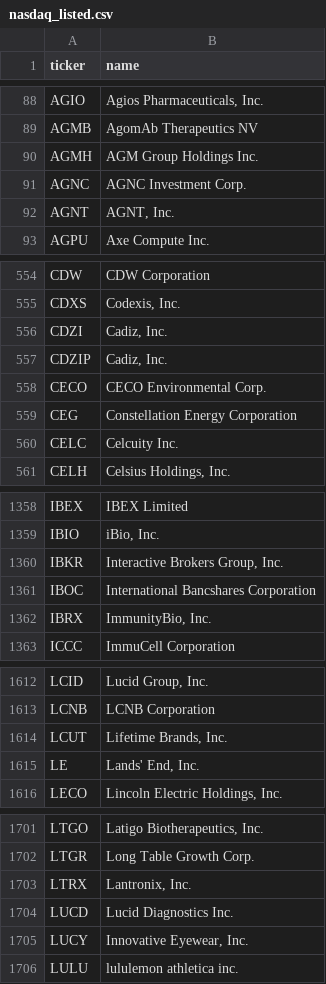
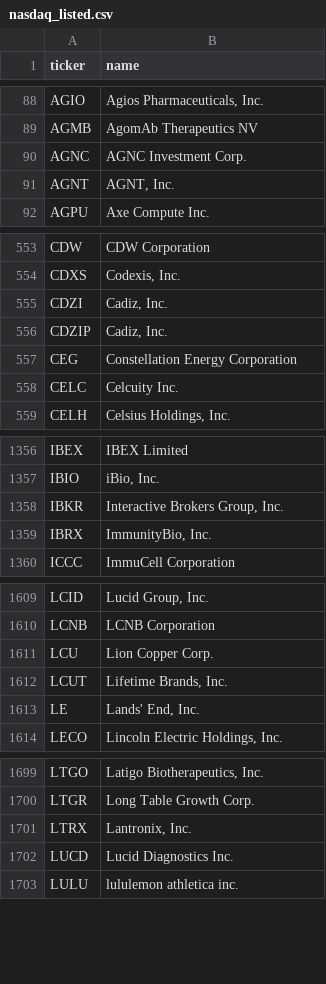
Before and after one commit to iamatownboy/make-own-money, a CSV file: data/universes/nasdaq_listed.csv, drawn as a sheet; only a part is shown, gaps mark what is left out; the diff covers the shown part only.

```diff
--- a/data/universes/nasdaq_listed.csv
+++ b/data/universes/nasdaq_listed.csv
@@ -89,3 +89,2 @@ AGIO,"Agios Pharmaceuticals, Inc."
 AGMB,AgomAb Therapeutics NV
-AGMH,AGM Group Holdings Inc.
 AGNC,AGNC Investment Corp.
@@ -557,3 +556,2 @@ CDZI,"Cadiz, Inc."
 CDZIP,"Cadiz, Inc."
-CECO,CECO Environmental Corp.
 CEG,Constellation Energy Corporation
@@ -1360,3 +1358,2 @@ IBIO,"iBio, Inc."
 IBKR,"Interactive Brokers Group, Inc."
-IBOC,International Bancshares Corporation
 IBRX,"ImmunityBio, Inc."
@@ -1613,2 +1610,3 @@ LCID,"Lucid Group, Inc."
 LCNB,LCNB Corporation
+LCU,Lion Copper Corp.
 LCUT,"Lifetime Brands, Inc."
@@ -1704,3 +1702,2 @@ LTRX,"Lantronix, Inc."
 LUCD,Lucid Diagnostics Inc.
-LUCY,"Innovative Eyewear, Inc."
 LULU,lululemon athletica inc.
```
Also changed, not shown: 4 added rows and 1 removed row elsewhere in this file, 3 other files.
